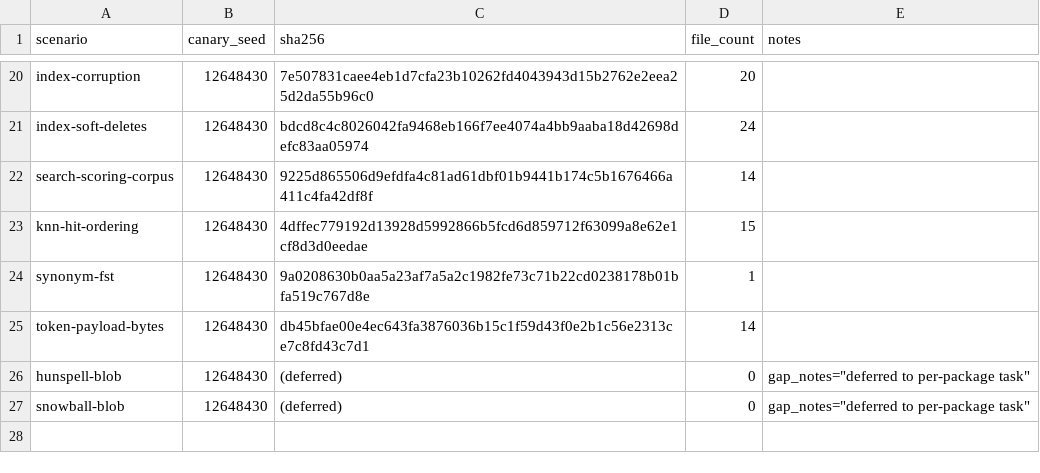
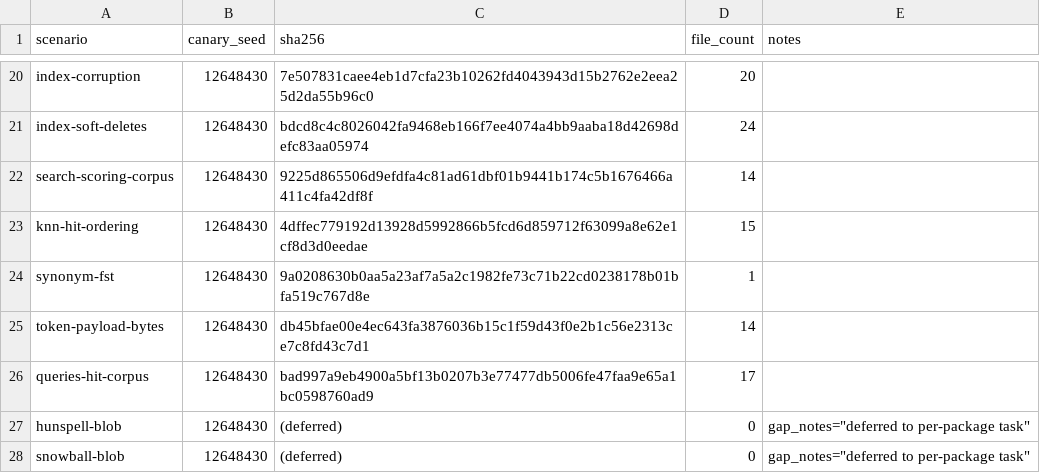
Before and after one commit to FlavioCFOliveira/Gocene, a TSV file: tools/lucene-fixtures/manifests/baseline.tsv, drawn as a sheet; only a part is shown, gaps mark what is left out.

Commit message:
feat(sprint-114/T11): queries — hit-parity corpus + Go compat tests
Sixth per-package compat task (rmp 4619). The queries package wraps the
lucene-queries module (CommonTermsQuery, FunctionScoreQuery, MoreLikeThis,
IntervalQuery, PayloadScoreQuery) and the audit flagged the absence of
binary parity for queries-runtime state.

New harness scenario (Java):
- QueriesHitCorpusScenario ('queries-hit-corpus') — 20-doc deterministic
  index with id/body/count, runs the five canonical queries-module query
  types under BM25 and emits queries-hits.tsv (query_id, rank, doc_id,
  %.6f score), sorted by (query_id, rank). verify re-runs the same
  queries and asserts each tuple within ±1e-6.

Main.java grows a verify-queries-hits subcommand mirroring
verify-scoring / verify-knn-hits. ScenarioDeterminismTest auto-discovers
the new scenario via Scenarios.all() and validates at 0xC0FFEE/0xDECAF
without edit.

Go-side internal/compat/queries/ (//go:build compat):
- queries.go: TSV helpers.
- queries_hit_parity_compat_test.go: read-fixture + write-and-verify
  legs of the three test classes; round-trip leg t.Skip per query type
  with the verbatim queries audit gap_notes citation and the
  SegmentReader core-readers gap reference.
- deferred_queries_compat_test.go: 5 per-class deferrals citing audit
  rows verbatim (CommonTermsQuery, FunctionScoreQuery, MoreLikeThis,
  IntervalQuery, PayloadScoreQuery).

manifests/baseline.tsv: +1 row (queries-hit-corpus, 17 files,
deterministic across both seeds).

Validated: mvn verify PASS; go test -tags compat ./internal/compat/
queries/... PASS (8.326s); corpus-baseline PASS; manifest delta clean
(exactly +1 row).

Acceptance criteria met: (1) all classes pass with documented deferrals;
(2) queries-hit-corpus byte-deterministic at canary seeds; (3) make
corpus-baseline succeeds; (4) audit row addressed via citations; (5) no
production code modified outside internal/compat/queries/ and the
harness.

```diff
--- a/tools/lucene-fixtures/manifests/baseline.tsv
+++ b/tools/lucene-fixtures/manifests/baseline.tsv
@@ -25,2 +25,3 @@ synonym-fst	12648430	9a0208630b0aa5a23af7a5a2c1982fe73c71b22cd0238178b01bfa519c7
 token-payload-bytes	12648430	db45bfae00e4ec643fa3876036b15c1f59d43f0e2b1c56e2313ce7c8fd43c7d1	14	
+queries-hit-corpus	12648430	bad997a9eb4900a5bf13b0207b3e77477db5006fe47faa9e65a1bc0598760ad9	17	
 hunspell-blob	12648430	(deferred)	0	gap_notes="deferred to per-package task"
```
Also changed, not shown: 6 other files.
